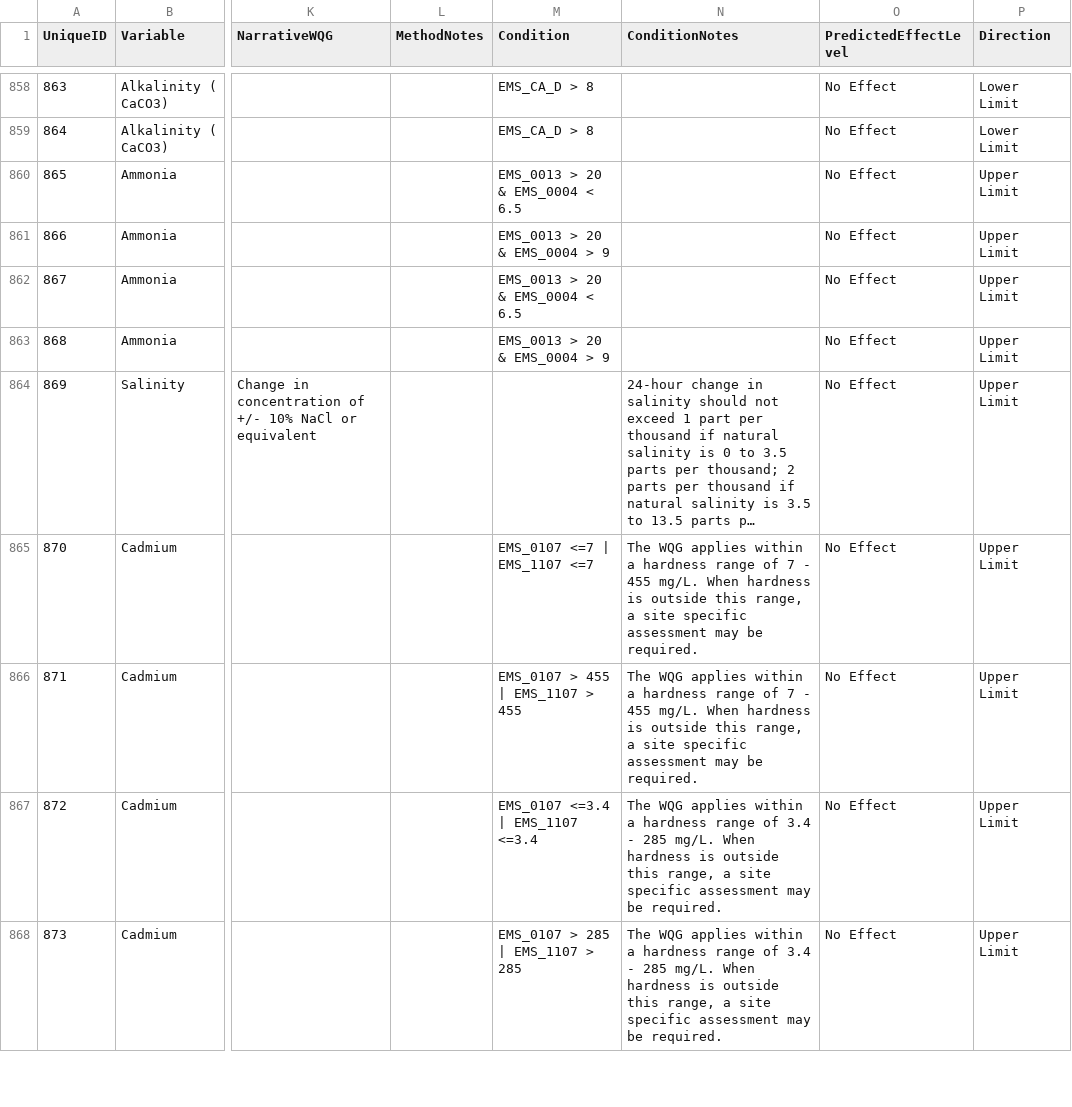
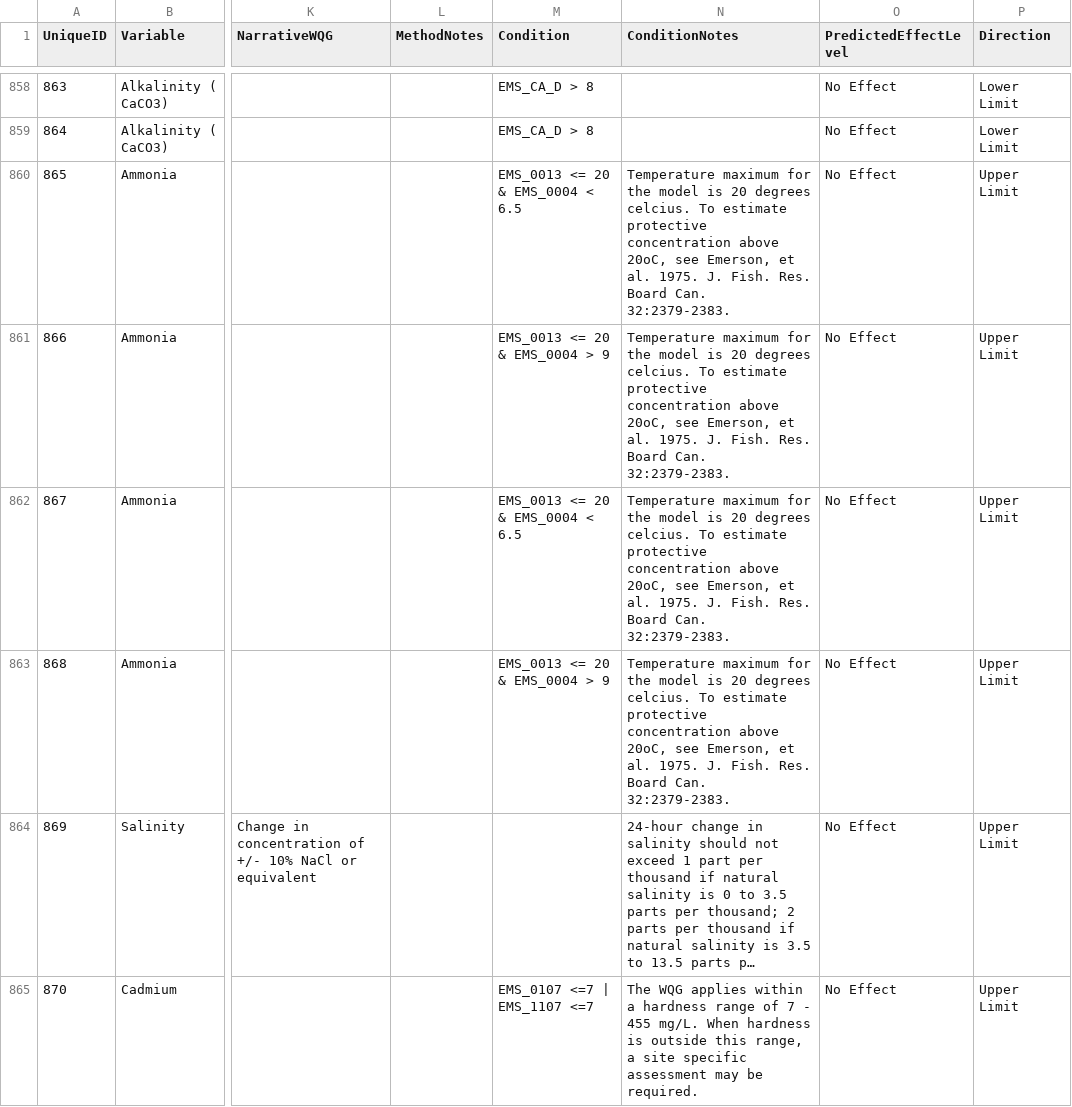
Before and after one commit to bcgov/wqg_data, a CSV file: all_wqgs.csv, drawn as a sheet; only a part is shown, gaps mark what is left out; the shorter side is filled out with more unchanged rows; long unchanged cells end in …; the diff names each change by its address in the sheet, - before the commit and + after, or states it on an @@ line.

Commit message:
added condition notes for Ammonia for temperatures > 20oC

```diff
--- a/all_wqgs.csv
+++ b/all_wqgs.csv
-M860 (Condition): EMS_0013 > 20 & EMS_0004 < 6.5
+M860 (Condition): EMS_0013 <= 20 & EMS_0004 < 6.5
-N860:N863 (ConditionNotes): (empty)
+N860:N863 (ConditionNotes): Temperature maximum for the model is 20 degrees celcius. To estimate protective concentration above 20oC, see Emerson, et al. 1975. J. Fish. Res. Board Can. 32:2379-2383.
-M861 (Condition): EMS_0013 > 20 & EMS_0004 > 9
+M861 (Condition): EMS_0013 <= 20 & EMS_0004 > 9
-M862 (Condition): EMS_0013 > 20 & EMS_0004 < 6.5
+M862 (Condition): EMS_0013 <= 20 & EMS_0004 < 6.5
-M863 (Condition): EMS_0013 > 20 & EMS_0004 > 9
+M863 (Condition): EMS_0013 <= 20 & EMS_0004 > 9
```
